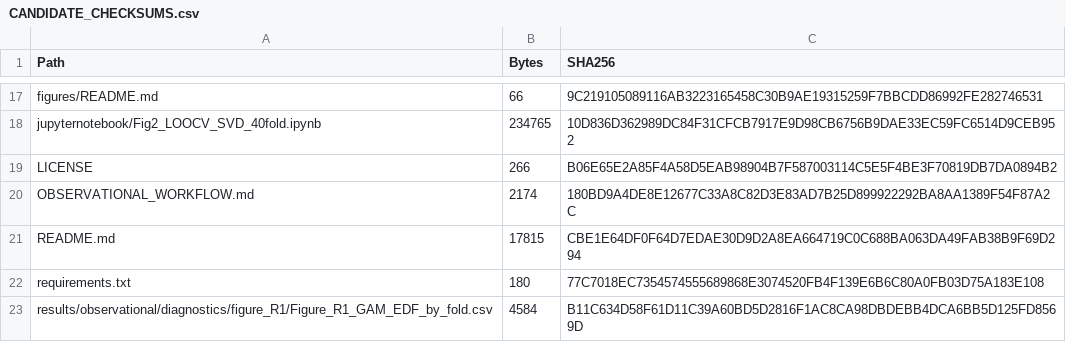
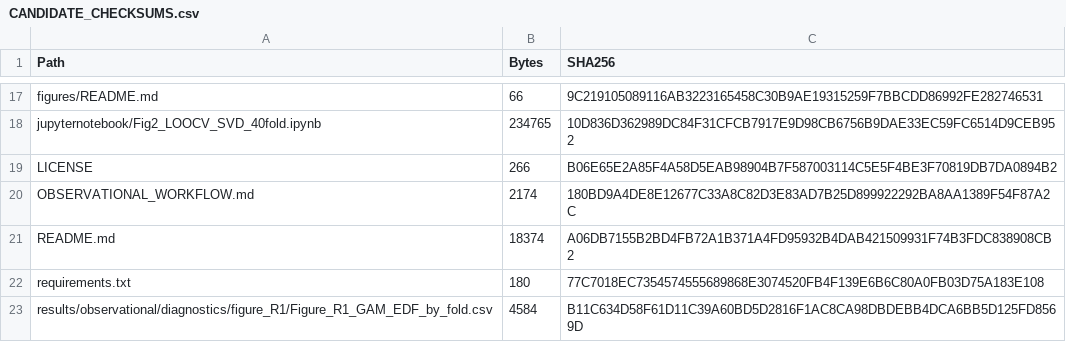
Before and after one commit to YC-Wang/Wang-2026-PBF-Recruitment-Teleconnections, a CSV file: CANDIDATE_CHECKSUMS.csv, drawn as a sheet; only a part is shown, gaps mark what is left out.

```diff
--- a/CANDIDATE_CHECKSUMS.csv
+++ b/CANDIDATE_CHECKSUMS.csv
@@ -20,3 +20,3 @@
 "OBSERVATIONAL_WORKFLOW.md","2174","180BD9A4DE8E12677C33A8C82D3E83AD7B25D899922292BA8AA1389F54F87A2C"
-"README.md","17815","CBE1E64DF0F64D7EDAE30D9D2A8EA664719C0C688BA063DA49FAB38B9F69D294"
+"README.md","18374","A06DB7155B2BD4FB72A1B371A4FD95932B4DAB421509931F74B3FDC838908CB2"
 "requirements.txt","180","77C7018EC7354574555689868E3074520FB4F139E6B6C80A0FB03D75A183E108"
```
Also changed, not shown: 1 other file.
